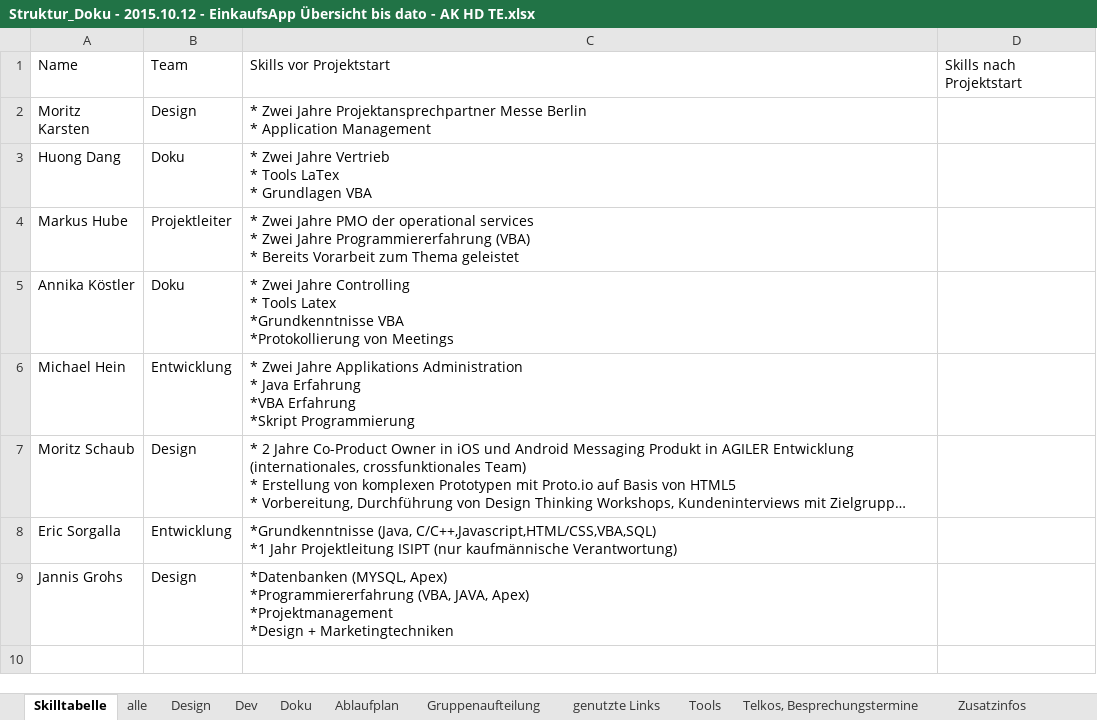
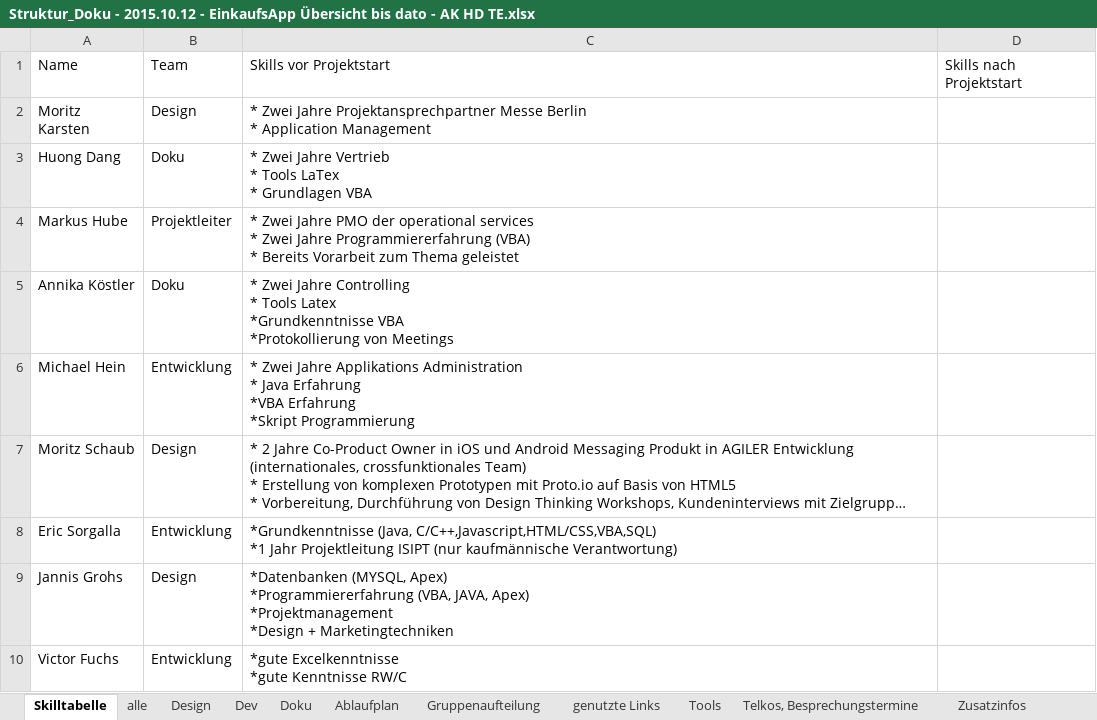
Before and after one commit to NoctivagusObitus/EinkaufsApp-Doku, an Excel workbook: Meetings/Doku/Struktur_Doku - 2015.10.12 - EinkaufsApp Übersicht bis dato - AK HD TE.xlsx, sheet Skilltabelle, drawn as a sheet; long unchanged cells end in …; values as stored, in another font and other column widths than the file's, no borders; ↵ is a line break in a cell; the diff names each change by its address in the sheet, - before the commit and + after, or states it on an @@ line.

Commit message:
Update Skillliste, Ablaufplan, Gruppenaufteilung

```diff
--- a/Meetings/Doku/Struktur_Doku - 2015.10.12 - EinkaufsApp Übersicht bis dato - AK HD TE.xlsx (sheet Skilltabelle)
+++ b/Meetings/Doku/Struktur_Doku - 2015.10.12 - EinkaufsApp Übersicht bis dato - AK HD TE.xlsx (sheet Skilltabelle)
+row 10: Victor Fuchs | Entwicklung | *gute Excelkenntnisse ↵ *gute Kenntnisse RW/C
```
